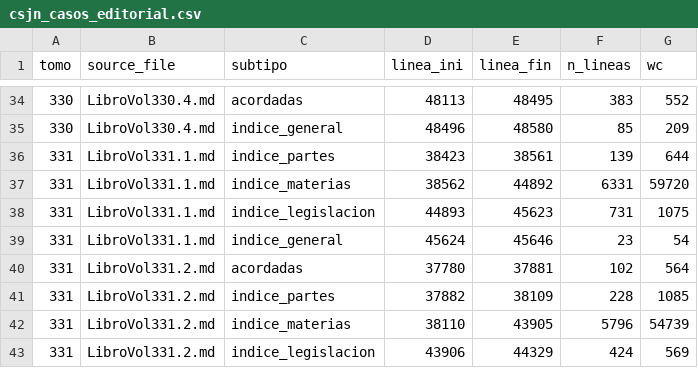
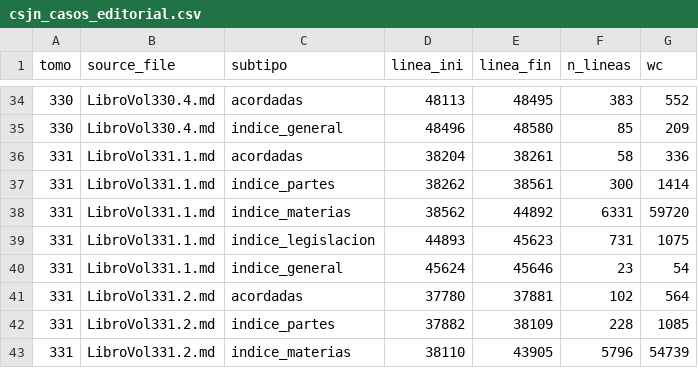
Before and after one commit to guillee1010/corpus-csjn, a CSV file: output/parser/csjn_casos_editorial.csv, drawn as a sheet; only a part is shown, gaps mark what is left out; the shorter side is filled out with more unchanged rows.

```diff
--- a/output/parser/csjn_casos_editorial.csv
+++ b/output/parser/csjn_casos_editorial.csv
@@ -35,3 +35,4 @@ tomo,source_file,subtipo,linea_ini,linea_fin,n_lineas,wc
 330,LibroVol330.4.md,indice_general,48496,48580,85,209
-331,LibroVol331.1.md,indice_partes,38423,38561,139,644
+331,LibroVol331.1.md,acordadas,38204,38261,58,336
+331,LibroVol331.1.md,indice_partes,38262,38561,300,1414
 331,LibroVol331.1.md,indice_materias,38562,44892,6331,59720
```
Also changed, not shown: output/localizacion/fallos_localizados.csv, output/localizacion/fallos_localizados_resumen.csv, 6 other files.
